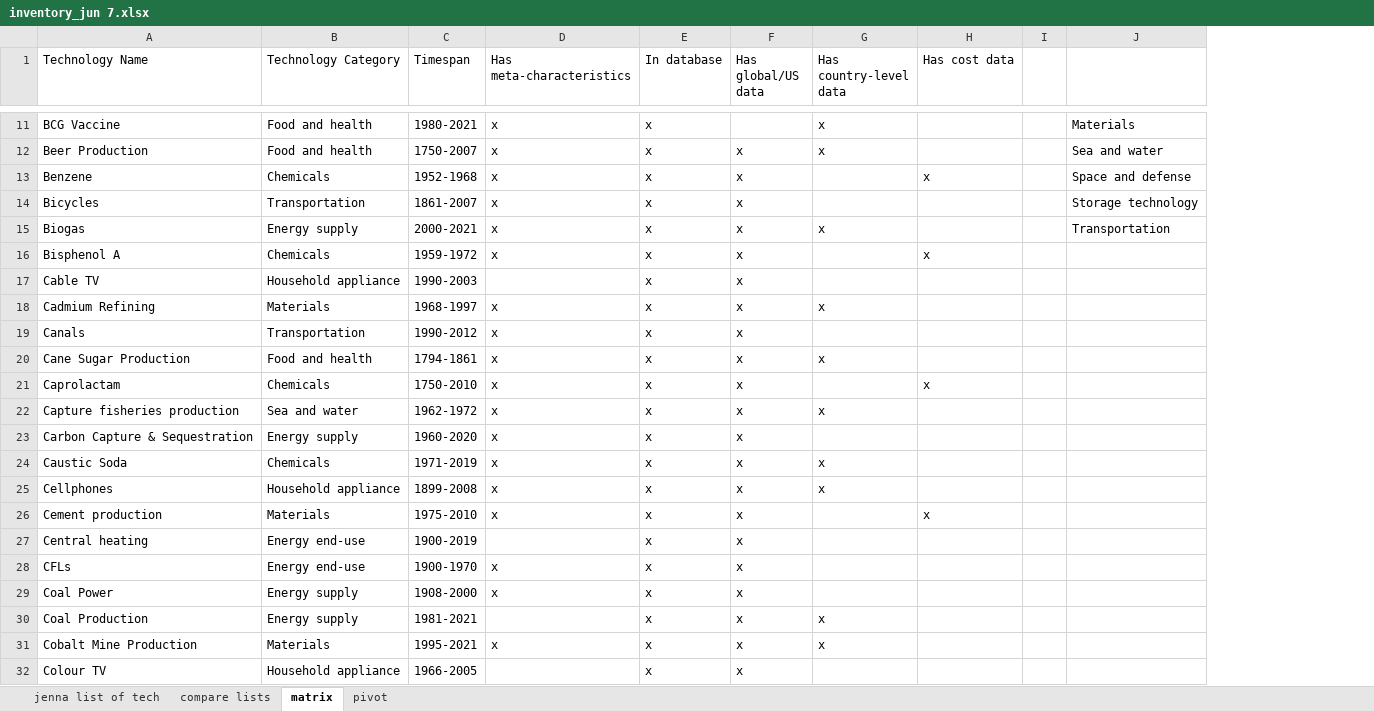
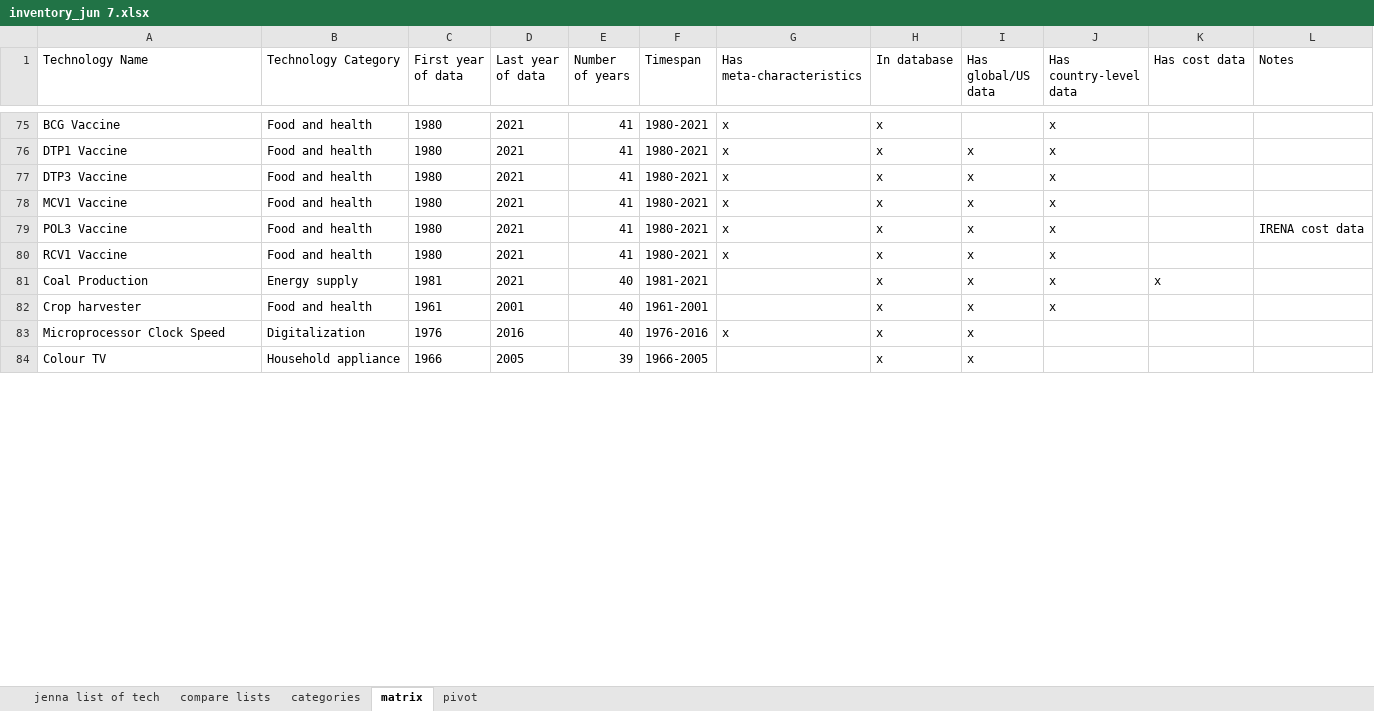
Before and after one commit to ariana848/historical_tech, an Excel workbook: inventory_jun 7.xlsx, sheet matrix, drawn as a sheet; only a part is shown, gaps mark what is left out; values as stored, in another font and other column widths than the file's, no borders; removed rows and columns are numbered as before the commit, all else as after; the diff covers the shown part only; the diff names each change by its address in the sheet, - before the commit and + after, or states it on an @@ line.

```diff
--- a/inventory_jun 7.xlsx (sheet matrix)
+++ b/inventory_jun 7.xlsx (sheet matrix)
+sheet tab: categories
+column C (First year of data), rows 75-81: 1980 | 1980 | 1980 | 1980 | 1980 | 1980 | 1981; rows 83-84: 1976 | 1966
+column D (Last year of data), rows 75-81: all 2021; rows 83-84: 2016 | 2005
+column E (Number of years), rows 75-81: 41 | 41 | 41 | 41 | 41 | 41 | 40; rows 83-84: 40 | 39
-column I, empty
-column J, rows 11-12: Materials | Sea and water
+column L (Notes), row 79: IRENA cost data
-A76 (Technology Name): Beer Production
+A76 (Technology Name): DTP1 Vaccine
-F76 (Timespan): 1750-2007
+F76 (Timespan): 1980-2021
@@ row 13 moved to row 158: Benzene @@
-row 15: Biogas | Energy supply | 2000-2021 | x | x | x | x |  |  | Transportation
@@ row 16 moved to row 173: Bisphenol A @@
-row 17: Cable TV | Household appliance | 1990-2003 |  | x | x
-row 18: Cadmium Refining | Materials | 1968-1997 | x | x | x | x
-row 19: Canals | Transportation | 1990-2012 | x | x | x
-A77 (Technology Name): Cane Sugar Production
+A77 (Technology Name): DTP3 Vaccine
-F77 (Timespan): 1794-1861
+F77 (Timespan): 1980-2021
-row 21: Caprolactam | Chemicals | 1750-2010 | x | x | x |  | x
-A78 (Technology Name): Capture fisheries production
+A78 (Technology Name): MCV1 Vaccine
-B78 (Technology Category): Sea and water
+B78 (Technology Category): Food and health
-F78 (Timespan): 1962-1972
+F78 (Timespan): 1980-2021
-row 23: Carbon Capture & Sequestration | Energy supply | 1960-2020 | x | x | x
-A79 (Technology Name): Caustic Soda
+A79 (Technology Name): POL3 Vaccine
-B79 (Technology Category): Chemicals
+B79 (Technology Category): Food and health
-F79 (Timespan): 1971-2019
+F79 (Timespan): 1980-2021
-A80 (Technology Name): Cellphones
+A80 (Technology Name): RCV1 Vaccine
-B80 (Technology Category): Household appliance
+B80 (Technology Category): Food and health
-F80 (Timespan): 1899-2008
+F80 (Timespan): 1980-2021
-row 26: Cement production | Materials | 1975-2010 | x | x | x |  | x
-row 27: Central heating | Energy end-use | 1900-2019 |  | x | x
-row 28: CFLs | Energy end-use | 1900-1970 | x | x | x
@@ row 29 moved to row 36: Coal Power @@
-K81 (Has cost data): (empty)
+K81 (Has cost data): x
+row 82: Crop harvester | Food and health | 1961 | 2001 | 40 | 1961-2001 |  | x | x | x
-A83 (Technology Name): Cobalt Mine Production
+A83 (Technology Name): Microprocessor Clock Speed
-B83 (Technology Category): Materials
+B83 (Technology Category): Digitalization
-F83 (Timespan): 1995-2021
+F83 (Timespan): 1976-2016
-J83 (Has country-level data): x
+J83 (Has country-level data): (empty)
```
Also changed, not shown: 64 added rows, 56 removed rows, 100 moved rows and 31 edited cells elsewhere in this sheet, sheet pivot, 9 other files.
